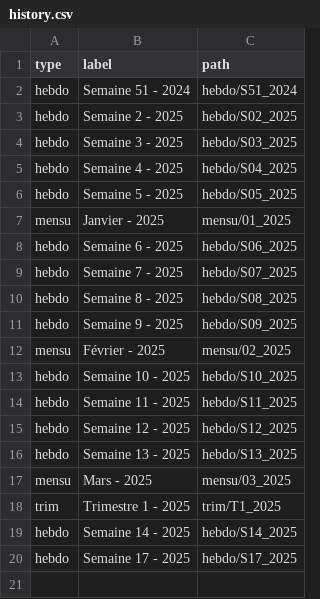
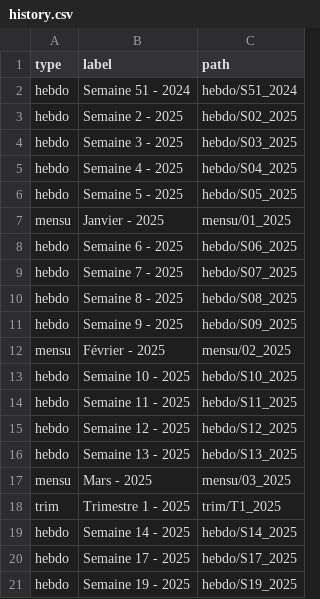
Before and after one commit to fraetech/maj-hebdo, a CSV file: files/history.csv, drawn as a sheet.

Commit message:
Mise à jour hebdo du 06/05/2025 à 15:15:15

```diff
--- a/files/history.csv
+++ b/files/history.csv
@@ -20 +20,2 @@ hebdo,Semaine 14 - 2025,hebdo/S14_2025
 hebdo,Semaine 17 - 2025,hebdo/S17_2025
+hebdo,Semaine 19 - 2025,hebdo/S19_2025
```
Also changed, not shown: 5 other files.
